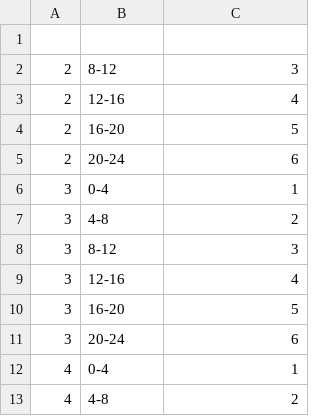
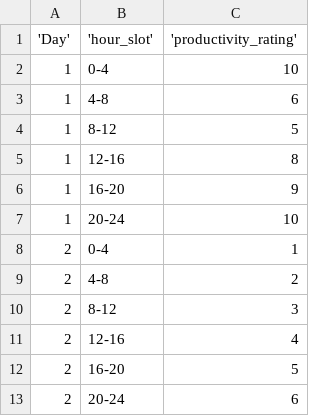
Before and after one commit to AshvikMishra/Qt-Life, a CSV file: MLModels_Final/Productivity_Test.csv, drawn as a sheet; only a part is shown; the shorter side is filled out with more unchanged rows; the diff names each change by its address in the sheet, - before the commit and + after, or states it on an @@ line.

Commit message:
Labelled data sets

```diff
--- a/MLModels_Final/Productivity_Test.csv
+++ b/MLModels_Final/Productivity_Test.csv
-row 1: (empty)
+row 1: 'Day' | 'hour_slot' | 'productivity_rating'
+row 2: 1 | 0-4 | 10
+row 3: 1 | 4-8 | 6
+row 4: 1 | 8-12 | 5
+row 5: 1 | 12-16 | 8
+row 6: 1 | 16-20 | 9
+row 7: 1 | 20-24 | 10
+row 8: 2 | 0-4 | 1
+row 9: 2 | 4-8 | 2
```
Also changed, not shown: 1 other file.
